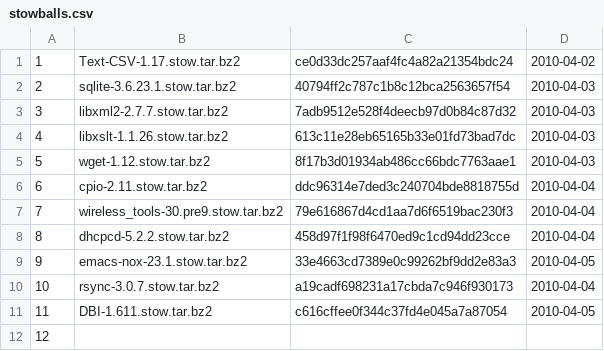
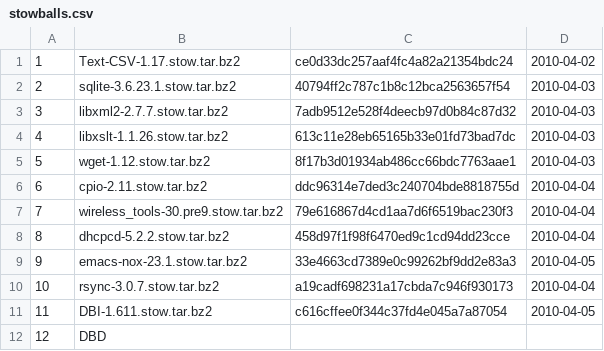
Before and after one commit to troywill/shilohSchema, a CSV file: 2010_spring/csv/stowballs.csv, drawn as a sheet.

```diff
--- a/2010_spring/csv/stowballs.csv
+++ b/2010_spring/csv/stowballs.csv
@@ -11,2 +11,2 @@
 11,DBI-1.611.stow.tar.bz2,c616cffee0f344c37fd4e045a7a87054,2010-04-05
-12,
+12,DBD
```
Also changed, not shown: 2010_spring/csv/packages.csv, 2010_spring/csv/webpages.csv, 1 other file.
